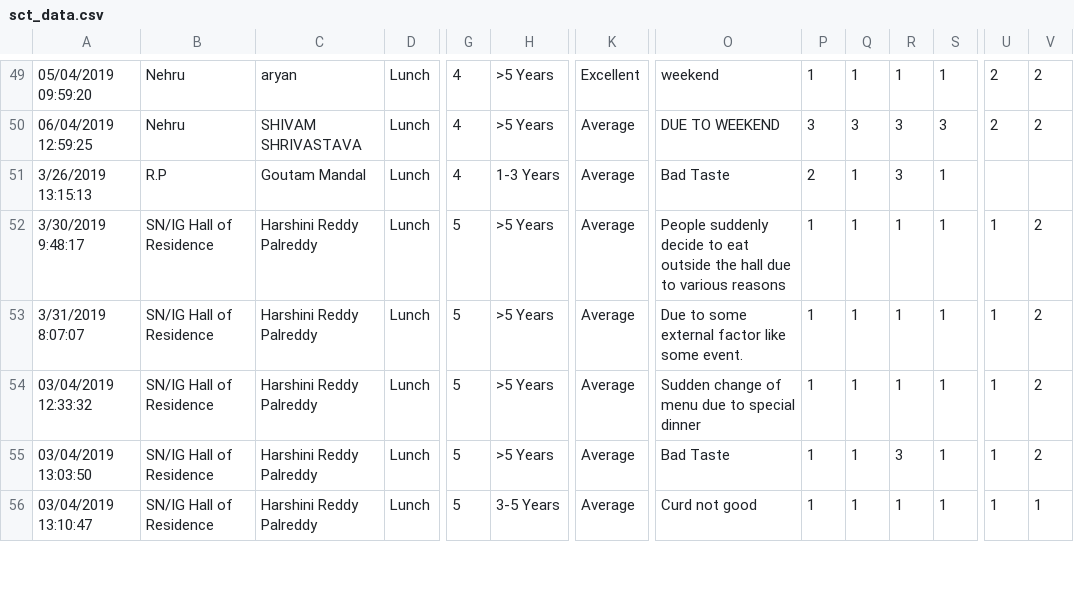
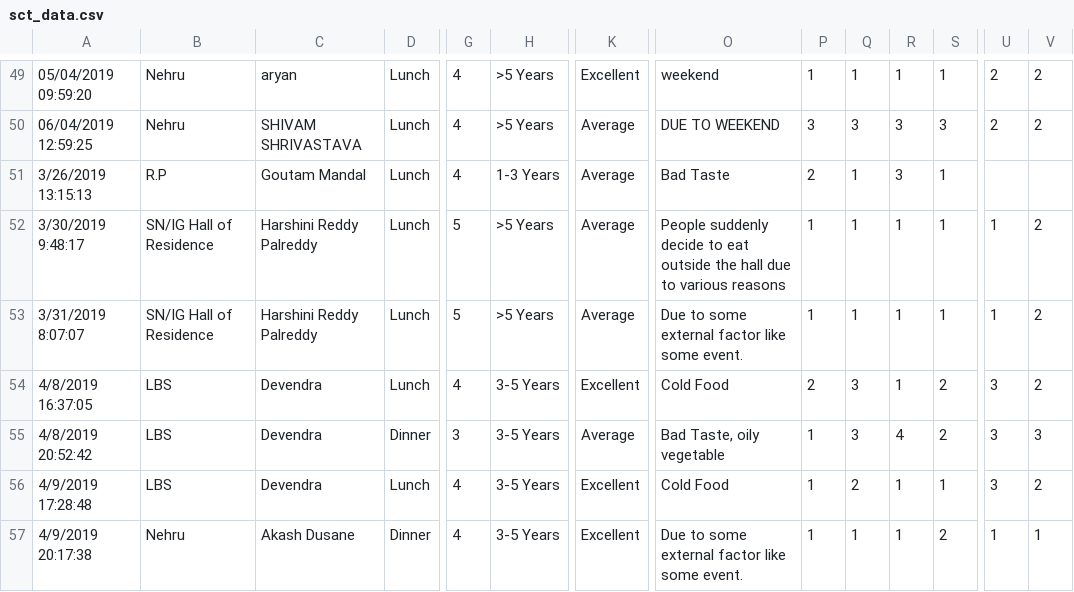
Before and after one commit to yashagarwal9/Soft_Comm, a CSV file: sct_data.csv, drawn as a sheet; only a part is shown, gaps mark what is left out; removed rows and columns are numbered as before the commit, all else as after; rows hold the shown columns only; the diff covers the shown part only; the diff names each change by its address in the sheet, - before the commit and + after, or states it on an @@ line.

```diff
--- a/sct_data.csv
+++ b/sct_data.csv
-row 54: 03/04/2019 12:33:32 | SN/IG Hall of Residence | Harshini Reddy Palreddy | Lunch | 5 | >5 Years | Average | Sudden change of menu due to special dinner | 1 | 1 | 1 | 1 | 1 | 2
-A54: 03/04/2019 13:03:50
+A54: 4/8/2019 16:37:05
-B54: SN/IG Hall of Residence
+B54: LBS
-C54: Harshini Reddy Palreddy
+C54: Devendra
-G54: 5
+G54: 4
-H54: >5 Years
+H54: 3-5 Years
-K54: Average
+K54: Excellent
-O54: Bad Taste
+O54: Cold Food
-P54: 1
+P54: 2
-Q54: 1
+Q54: 3
-R54: 3
+R54: 1
-S54: 1
+S54: 2
-U54: 1
+U54: 3
+row 55: 4/8/2019 20:52:42 | LBS | Devendra | Dinner | 3 | 3-5 Years | Average | Bad Taste, oily vegetable | 1 | 3 | 4 | 2 | 3 | 3
-A56: 03/04/2019 13:10:47
+A56: 4/9/2019 17:28:48
-B56: SN/IG Hall of Residence
+B56: LBS
-C56: Harshini Reddy Palreddy
+C56: Devendra
-G56: 5
+G56: 4
-K56: Average
+K56: Excellent
-O56: Curd not good
+O56: Cold Food
-Q56: 1
+Q56: 2
-U56: 1
+U56: 3
-V56: 1
+V56: 2
+row 57: 4/9/2019 20:17:38 | Nehru | Akash Dusane | Dinner | 4 | 3-5 Years | Excellent | Due to some external factor like some event. | 1 | 1 | 1 | 2 | 1 | 1
```
Also changed, not shown: 11 edited cells elsewhere in this file, sct_data2.csv, 2 other files.
